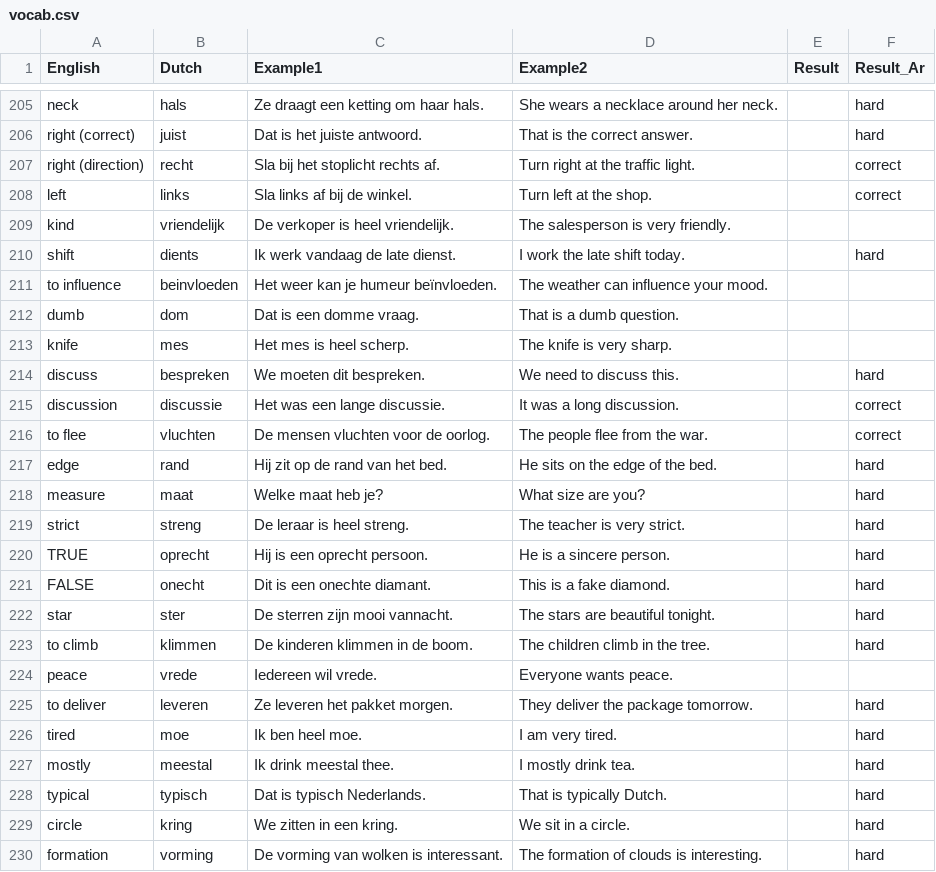
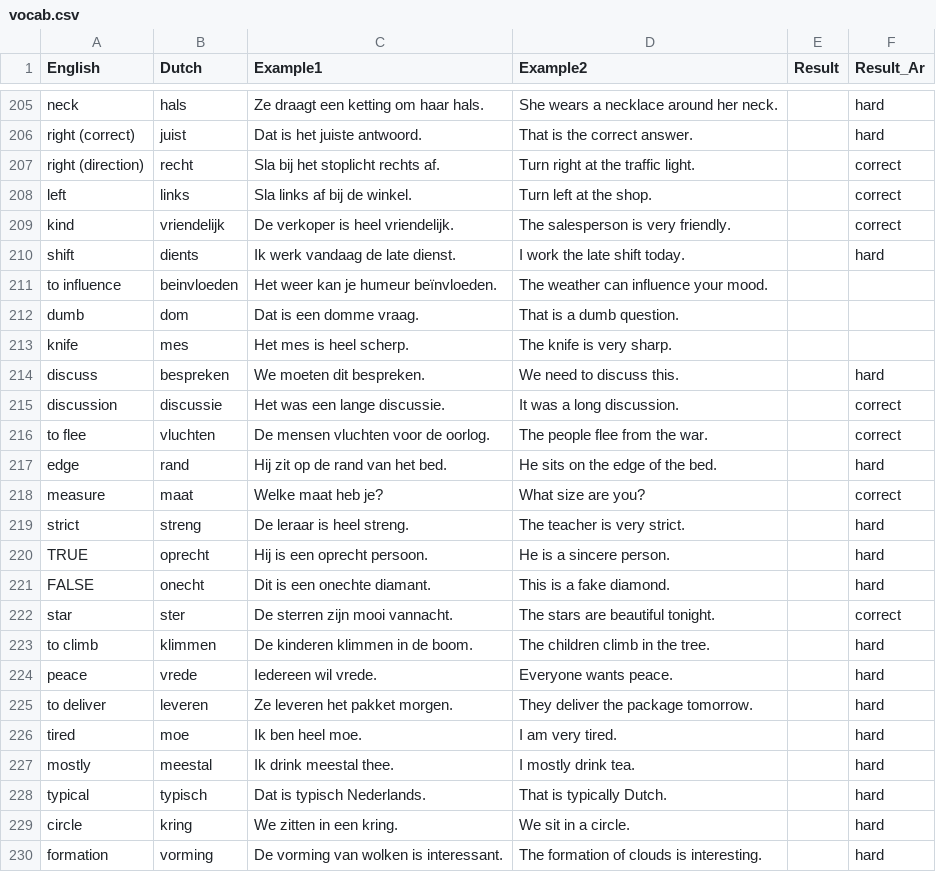
Before and after one commit to aroomak/dutch-flashcards, a CSV file: vocab.csv, drawn as a sheet; only a part is shown, gaps mark what is left out.

Commit message:
Update flashcard results

```diff
--- a/vocab.csv
+++ b/vocab.csv
@@ -208,3 +208,3 @@ right (direction),recht,Sla bij het stoplicht rechts af.,Turn right at the traff
 left,links,Sla links af bij de winkel.,Turn left at the shop.,,correct
-kind,vriendelijk,De verkoper is heel vriendelijk.,The salesperson is very friendly.,,
+kind,vriendelijk,De verkoper is heel vriendelijk.,The salesperson is very friendly.,,correct
 shift,dients,Ik werk vandaag de late dienst.,I work the late shift today.,,hard
@@ -217,3 +217,3 @@ to flee,vluchten,De mensen vluchten voor de oorlog.,The people flee from the war
 edge,rand,Hij zit op de rand van het bed.,He sits on the edge of the bed.,,hard
-measure,maat,Welke maat heb je?,What size are you?,,hard
+measure,maat,Welke maat heb je?,What size are you?,,correct
 strict,streng,De leraar is heel streng.,The teacher is very strict.,,hard
@@ -221,5 +221,5 @@ TRUE,oprecht,Hij is een oprecht persoon.,He is a sincere person.,,hard
 FALSE,onecht,Dit is een onechte diamant.,This is a fake diamond.,,hard
-star,ster,De sterren zijn mooi vannacht.,The stars are beautiful tonight.,,hard
+star,ster,De sterren zijn mooi vannacht.,The stars are beautiful tonight.,,correct
 to climb,klimmen,De kinderen klimmen in de boom.,The children climb in the tree.,,hard
-peace,vrede,Iedereen wil vrede.,Everyone wants peace.,,
+peace,vrede,Iedereen wil vrede.,Everyone wants peace.,,hard
 to deliver,leveren,Ze leveren het pakket morgen.,They deliver the package tomorrow.,,hard
```
